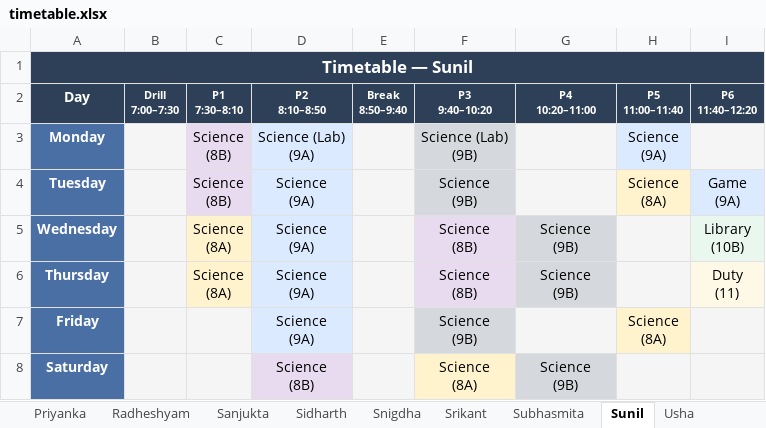
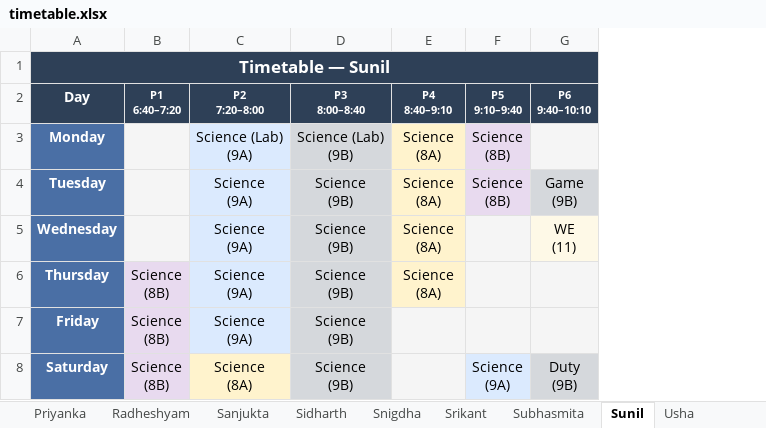
Before and after one commit to jangyabhr/school_timetable, an Excel workbook: timetable.xlsx, sheet Sunil, drawn as a sheet; values as stored, in another font and other column widths than the file's, no borders; removed rows and columns are numbered as before the commit, all else as after; ↵ is a line break in a cell; the diff names each change by its address in the sheet, - before the commit and + after, or states it on an @@ line.

```diff
--- a/timetable.xlsx (sheet Sunil)
+++ b/timetable.xlsx (sheet Sunil)
-column B (Drill 7:00–7:30), empty
-column E (Break 8:50–9:40), empty
-column F (P3 9:40–10:20), rows 3-8: Science (Lab) ↵ (9B) | Science ↵ (9B) | Science ↵ (8B) | Science ↵ (8B) | Science ↵ (9B) | Science ↵ (8A)
-column I (P6 11:40–12:20), rows 4-6: Game ↵ (9A) | Library ↵ (10B) | Duty ↵ (11)
+column F (P5 9:10–9:40), rows 3-8: Science ↵ (8B) | Science ↵ (8B) |  |  |  | Science ↵ (9A)
+column G (P6 9:40–10:10), rows 4-8: Game ↵ (9B) | WE ↵ (11) |  |  | Duty ↵ (9B)
-B2: P1 ↵ 7:30–8:10
+B2: P1 ↵ 6:40–7:20
-C2: P2 ↵ 8:10–8:50
+C2: P2 ↵ 7:20–8:00
-D2: P4 ↵ 10:20–11:00
+D2: P3 ↵ 8:00–8:40
-E2: P5 ↵ 11:00–11:40
+E2: P4 ↵ 8:40–9:10
-B3:B4 (P1 6:40–7:20): Science ↵ (8B)
+B3:B4 (P1 6:40–7:20): (empty)
-B3:B4 fill: #E8DAEF
+B3:B4 fill: #F5F5F5
-D3 (P3 8:00–8:40): (empty)
+D3 (P3 8:00–8:40): Science (Lab) ↵ (9B)
-D3:D4 fill: #F5F5F5
+D3:D4 fill: #D5D8DC
-E3 (P4 8:40–9:10): Science ↵ (9A)
+E3 (P4 8:40–9:10): Science ↵ (8A)
-E3 fill: #DBEAFE
+E3 fill: #FFF3CD
-D4 (P3 8:00–8:40): (empty)
+D4 (P3 8:00–8:40): Science ↵ (9B)
-B5 (P1 6:40–7:20): Science ↵ (8A)
+B5 (P1 6:40–7:20): (empty)
-B5 fill: #FFF3CD
+B5 fill: #F5F5F5
-E5:E6 (P4 8:40–9:10): (empty)
+E5:E6 (P4 8:40–9:10): Science ↵ (8A)
-E5:E6 fill: #F5F5F5
+E5:E6 fill: #FFF3CD
-B6 (P1 6:40–7:20): Science ↵ (8A)
+B6 (P1 6:40–7:20): Science ↵ (8B)
-B6 fill: #FFF3CD
+B6 fill: #E8DAEF
-B7:B8 (P1 6:40–7:20): (empty)
+B7:B8 (P1 6:40–7:20): Science ↵ (8B)
-B7:B8 fill: #F5F5F5
+B7:B8 fill: #E8DAEF
-D7 (P3 8:00–8:40): (empty)
+D7 (P3 8:00–8:40): Science ↵ (9B)
-D7 fill: #F5F5F5
+D7 fill: #D5D8DC
-E7 (P4 8:40–9:10): Science ↵ (8A)
+E7 (P4 8:40–9:10): (empty)
-E7 fill: #FFF3CD
+E7 fill: #F5F5F5
-C8 (P2 7:20–8:00): Science ↵ (8B)
+C8 (P2 7:20–8:00): Science ↵ (8A)
-C8 fill: #E8DAEF
+C8 fill: #FFF3CD
```
Also changed, not shown: sheet All Sections, sheet All Teachers, sheet Ganesh, sheet Dashboard, sheet ANIL, sheet Sanjukta, 25 more sheets, 9 other files.
